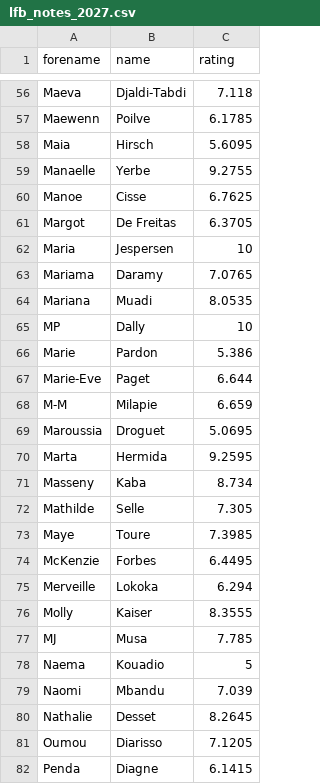
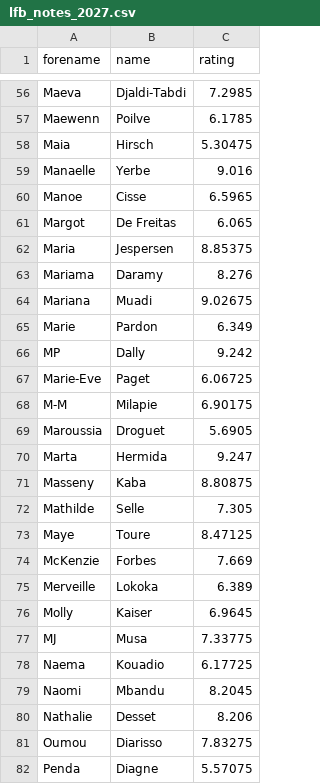
Before and after one commit to medericc/fantasysite, a CSV file: public/lfb_notes_2027.csv, drawn as a sheet; only a part is shown, gaps mark what is left out; removed rows and columns are numbered as before the commit, all else as after; the diff covers the shown part only; the diff names each change by its address in the sheet, - before the commit and + after, or states it on an @@ line.

```diff
--- a/public/lfb_notes_2027.csv
+++ b/public/lfb_notes_2027.csv
-C56 (rating): 7.118
+C56 (rating): 7.2985
-C58 (rating): 5.6095
+C58 (rating): 5.30475
-C59 (rating): 9.2755
+C59 (rating): 9.016
-C60 (rating): 6.7625
+C60 (rating): 6.5965
-C61 (rating): 6.3705
+C61 (rating): 6.065
-C62 (rating): 10
+C62 (rating): 8.85375
-C63 (rating): 7.0765
+C63 (rating): 8.276
-C64 (rating): 8.0535
+C64 (rating): 9.02675
-row 65: MP | Dally | 10
-C65 (rating): 5.386
+C65 (rating): 6.349
+row 66: MP | Dally | 9.242
-C67 (rating): 6.644
+C67 (rating): 6.06725
-C68 (rating): 6.659
+C68 (rating): 6.90175
-C69 (rating): 5.0695
+C69 (rating): 5.6905
-C70 (rating): 9.2595
+C70 (rating): 9.247
-C71 (rating): 8.734
+C71 (rating): 8.80875
-C73 (rating): 7.3985
+C73 (rating): 8.47125
-C74 (rating): 6.4495
+C74 (rating): 7.669
-C75 (rating): 6.294
+C75 (rating): 6.389
-C76 (rating): 8.3555
+C76 (rating): 6.9645
-C77 (rating): 7.785
+C77 (rating): 7.33775
-C78 (rating): 5
+C78 (rating): 6.17725
-C79 (rating): 7.039
+C79 (rating): 8.2045
-C80 (rating): 8.2645
+C80 (rating): 8.206
-C81 (rating): 7.1205
+C81 (rating): 7.83275
-C82 (rating): 6.1415
+C82 (rating): 5.57075
```
Also changed, not shown: 3 added rows, 4 removed rows and 62 edited cells elsewhere in this file, public/lf2_notes_2026.csv, public/lf2_notes_2027.csv, 2 other files.
